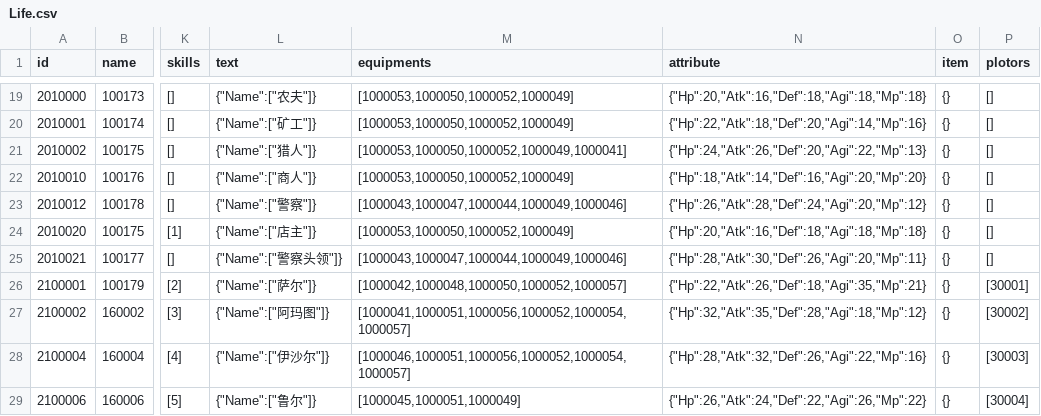
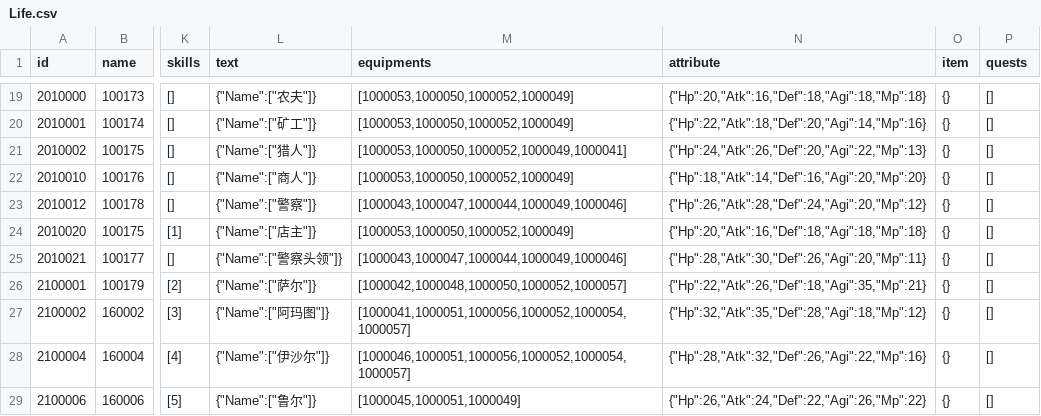
Before and after one commit to zlex001/LOA-Server, a CSV file: Library/Config/Life.csv, drawn as a sheet; only a part is shown, gaps mark what is left out; the diff names each change by its address in the sheet, - before the commit and + after, or states it on an @@ line.

```diff
--- a/Library/Config/Life.csv
+++ b/Library/Config/Life.csv
-P1: plotors
+P1: quests
-P26 (quests): [30001]
+P26 (quests): []
-P27 (quests): [30002]
+P27 (quests): []
-P28 (quests): [30003]
+P28 (quests): []
-P29 (quests): [30004]
+P29 (quests): []
```
Also changed, not shown: Library/Config/Item.csv, Library/Config/Map.csv, 11 other files.
